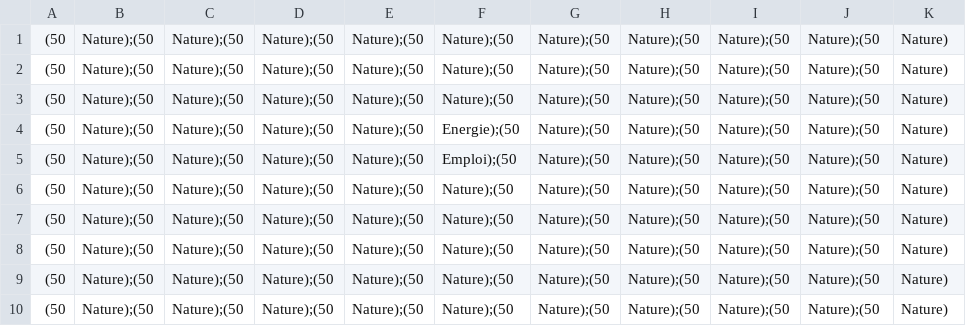
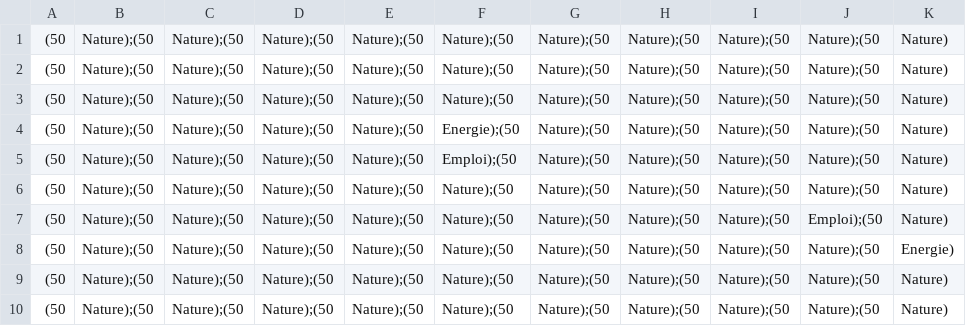
Before and after one commit to NiavlySDev/MeteoPolis, a CSV file: SimCity/carte.csv, drawn as a sheet.

```diff
--- a/SimCity/carte.csv
+++ b/SimCity/carte.csv
@@ -6,4 +6,4 @@
 (50, Nature);(50, Nature);(50, Nature);(50, Nature);(50, Nature);(50, Nature);(50, Nature);(50, Nature);(50, Nature);(50, Nature)
-(50, Nature);(50, Nature);(50, Nature);(50, Nature);(50, Nature);(50, Nature);(50, Nature);(50, Nature);(50, Nature);(50, Nature)
-(50, Nature);(50, Nature);(50, Nature);(50, Nature);(50, Nature);(50, Nature);(50, Nature);(50, Nature);(50, Nature);(50, Nature)
+(50, Nature);(50, Nature);(50, Nature);(50, Nature);(50, Nature);(50, Nature);(50, Nature);(50, Nature);(50, Emploi);(50, Nature)
+(50, Nature);(50, Nature);(50, Nature);(50, Nature);(50, Nature);(50, Nature);(50, Nature);(50, Nature);(50, Nature);(50, Energie)
 (50, Nature);(50, Nature);(50, Nature);(50, Nature);(50, Nature);(50, Nature);(50, Nature);(50, Nature);(50, Nature);(50, Nature)
```
Also changed, not shown: 2 other files.
